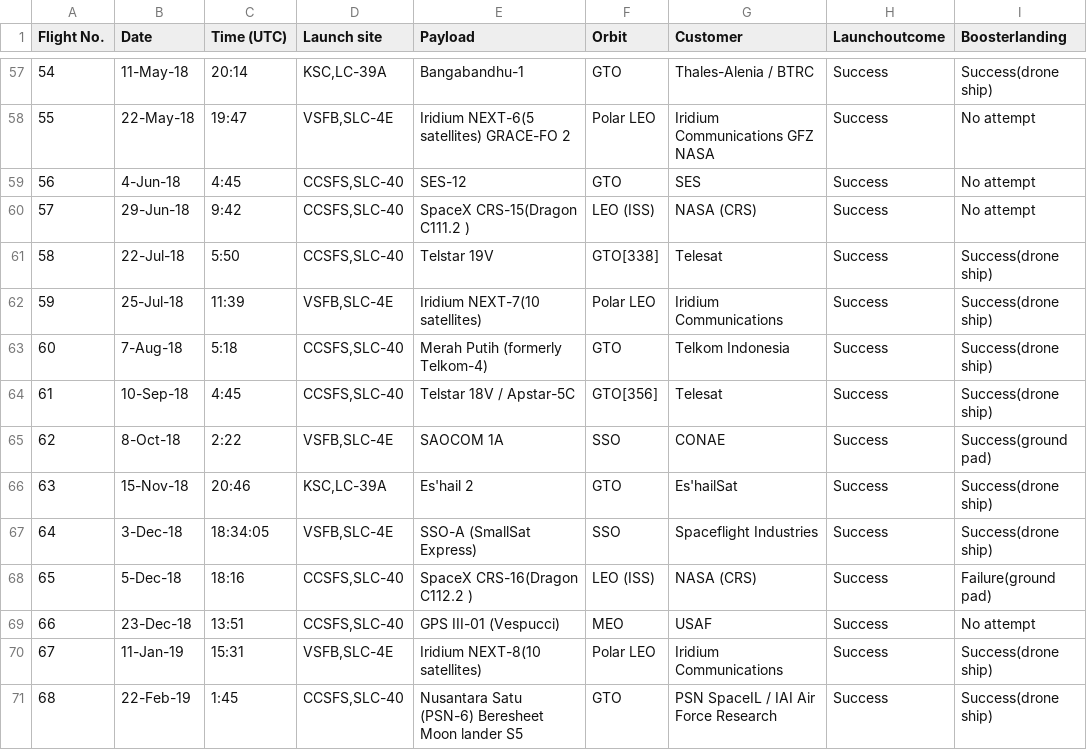
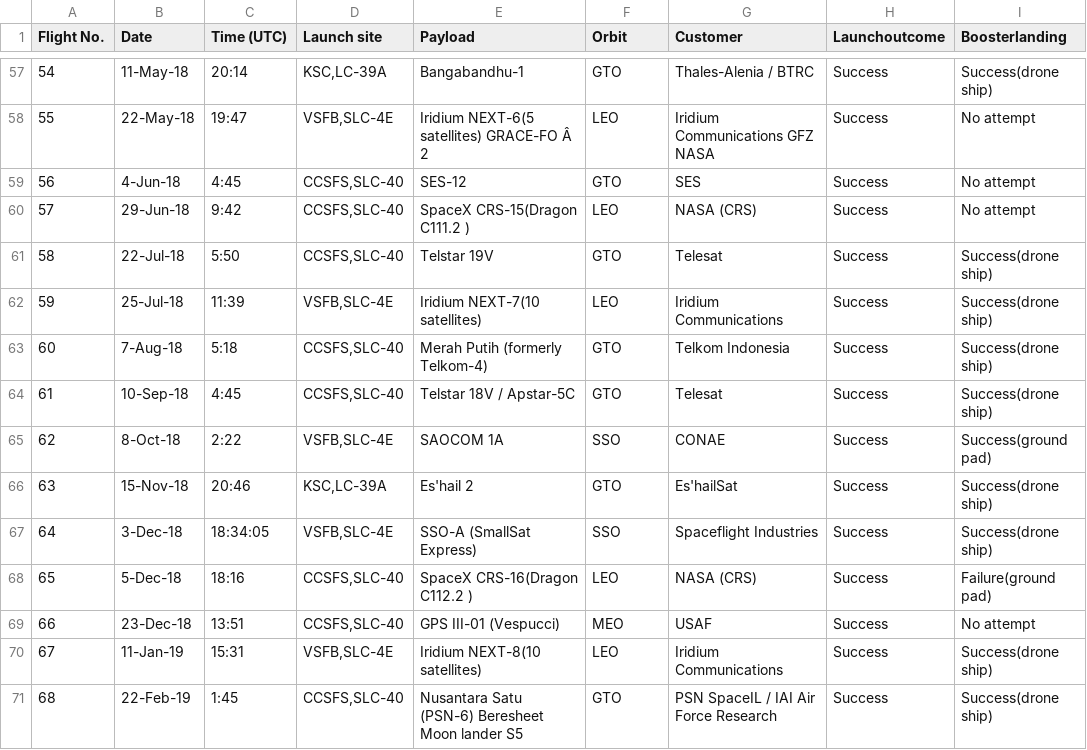
Before and after one commit to KobeyRaff/FIT3179Vis2, a CSV file: Data/cleaned_dataset.csv, drawn as a sheet; only a part is shown, gaps mark what is left out; the diff covers the shown part only; the diff names each change by its address in the sheet, - before the commit and + after, or states it on an @@ line.

```diff
--- a/Data/cleaned_dataset.csv
+++ b/Data/cleaned_dataset.csv
-E58 (Payload): Iridium NEXT-6(5 satellites) GRACE-FO 2
+E58 (Payload): Iridium NEXT-6(5 satellites) GRACE-FO Â 2
-F58 (Orbit): Polar LEO
+F58 (Orbit): LEO
-F60 (Orbit): LEO (ISS)
+F60 (Orbit): LEO
-F61 (Orbit): GTO[338]
+F61 (Orbit): GTO
-F62 (Orbit): Polar LEO
+F62 (Orbit): LEO
-F64 (Orbit): GTO[356]
+F64 (Orbit): GTO
-F68 (Orbit): LEO (ISS)
+F68 (Orbit): LEO
-F70 (Orbit): Polar LEO
+F70 (Orbit): LEO
```
Also changed, not shown: 52 edited cells elsewhere in this file, Data/spacexdata.csv.
